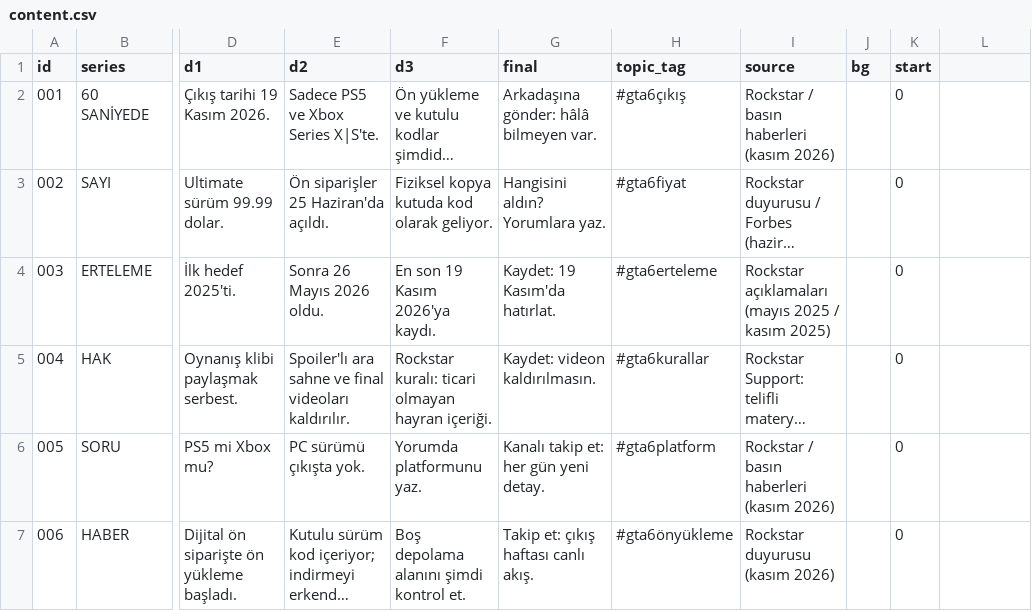
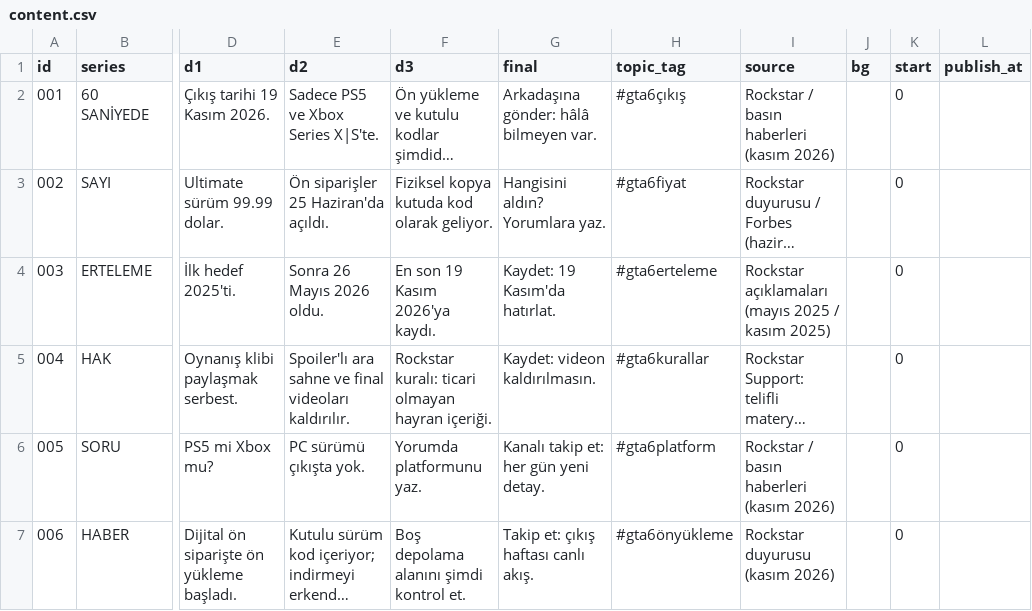
Before and after one commit to leonidaradar/leonida-radar, a CSV file: content.csv, drawn as a sheet; only a part is shown, gaps mark what is left out; long unchanged cells end in …; the diff names each change by its address in the sheet, - before the commit and + after, or states it on an @@ line.

Commit message:
Update content.csv

```diff
--- a/content.csv
+++ b/content.csv
-L1: (empty)
+L1: publish_at
```
